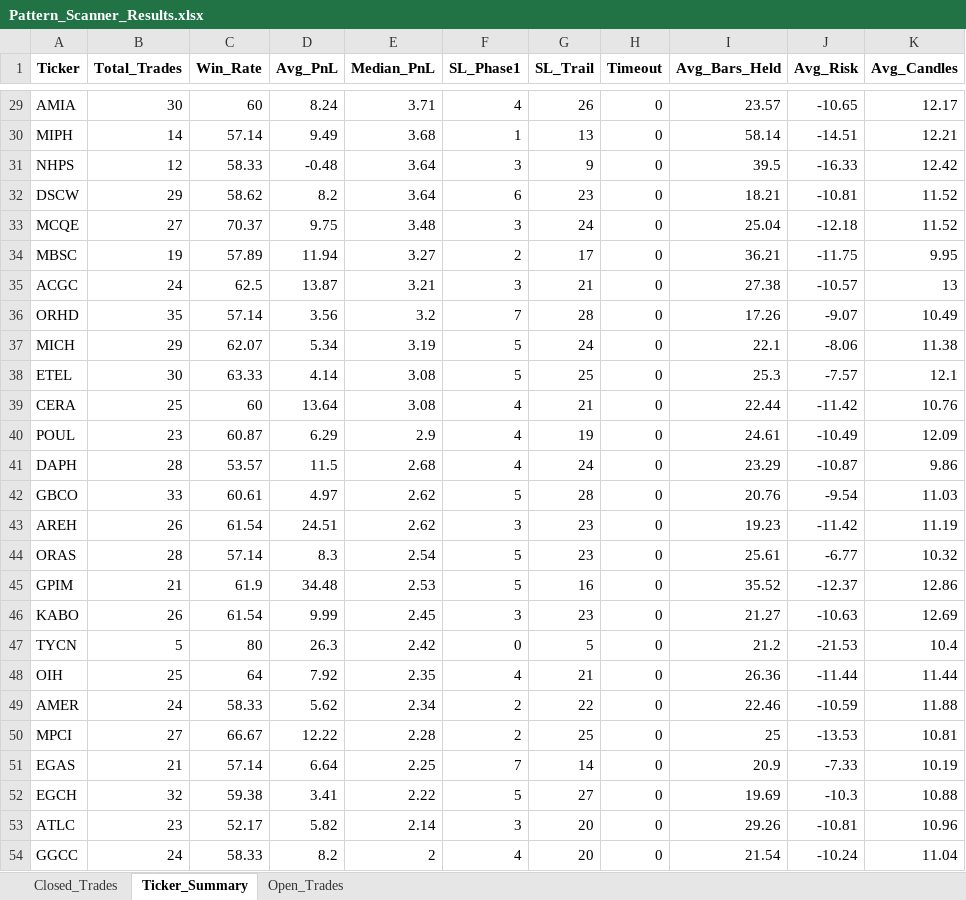
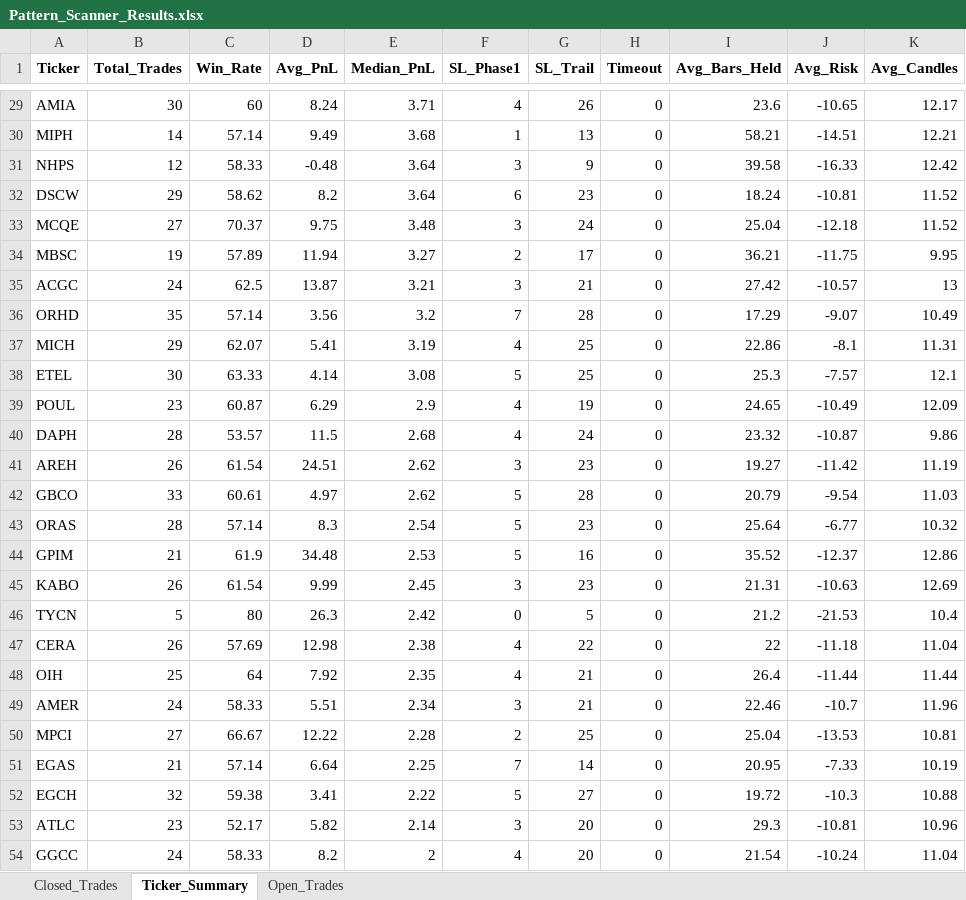
Before and after one commit to vancedmazen-art/stock_dashboard, an Excel workbook: Pattern_Scanner_Results.xlsx, sheet Ticker_Summary, drawn as a sheet; only a part is shown, gaps mark what is left out; values as stored, in another font and other column widths than the file's, no borders; removed rows and columns are numbered as before the commit, all else as after; the diff covers the shown part only; the diff names each change by its address in the sheet, - before the commit and + after, or states it on an @@ line.

```diff
--- a/Pattern_Scanner_Results.xlsx (sheet Ticker_Summary)
+++ b/Pattern_Scanner_Results.xlsx (sheet Ticker_Summary)
-I29 (Avg_Bars_Held): 23.57
+I29 (Avg_Bars_Held): 23.6
-I30 (Avg_Bars_Held): 58.14
+I30 (Avg_Bars_Held): 58.21
-I31 (Avg_Bars_Held): 39.5
+I31 (Avg_Bars_Held): 39.58
-I32 (Avg_Bars_Held): 18.21
+I32 (Avg_Bars_Held): 18.24
-I35 (Avg_Bars_Held): 27.38
+I35 (Avg_Bars_Held): 27.42
-I36 (Avg_Bars_Held): 17.26
+I36 (Avg_Bars_Held): 17.29
-D37 (Avg_PnL): 5.34
+D37 (Avg_PnL): 5.41
-F37 (SL_Phase1): 5
+F37 (SL_Phase1): 4
-G37 (SL_Trail): 24
+G37 (SL_Trail): 25
-I37 (Avg_Bars_Held): 22.1
+I37 (Avg_Bars_Held): 22.86
-J37 (Avg_Risk): -8.06
+J37 (Avg_Risk): -8.1
-K37 (Avg_Candles): 11.38
+K37 (Avg_Candles): 11.31
-row 39: CERA | 25 | 60 | 13.64 | 3.08 | 4 | 21 | 0 | 22.44 | -11.42 | 10.76
-I39 (Avg_Bars_Held): 24.61
+I39 (Avg_Bars_Held): 24.65
-I40 (Avg_Bars_Held): 23.29
+I40 (Avg_Bars_Held): 23.32
-row 42: GBCO | 33 | 60.61 | 4.97 | 2.62 | 5 | 28 | 0 | 20.76 | -9.54 | 11.03
-I41 (Avg_Bars_Held): 19.23
+I41 (Avg_Bars_Held): 19.27
+row 42: GBCO | 33 | 60.61 | 4.97 | 2.62 | 5 | 28 | 0 | 20.79 | -9.54 | 11.03
-I43 (Avg_Bars_Held): 25.61
+I43 (Avg_Bars_Held): 25.64
-I45 (Avg_Bars_Held): 21.27
+I45 (Avg_Bars_Held): 21.31
+row 47: CERA | 26 | 57.69 | 12.98 | 2.38 | 4 | 22 | 0 | 22 | -11.18 | 11.04
-I48 (Avg_Bars_Held): 26.36
+I48 (Avg_Bars_Held): 26.4
-D49 (Avg_PnL): 5.62
+D49 (Avg_PnL): 5.51
-F49 (SL_Phase1): 2
+F49 (SL_Phase1): 3
-G49 (SL_Trail): 22
+G49 (SL_Trail): 21
-J49 (Avg_Risk): -10.59
+J49 (Avg_Risk): -10.7
-K49 (Avg_Candles): 11.88
+K49 (Avg_Candles): 11.96
-I50 (Avg_Bars_Held): 25
+I50 (Avg_Bars_Held): 25.04
-I51 (Avg_Bars_Held): 20.9
+I51 (Avg_Bars_Held): 20.95
-I52 (Avg_Bars_Held): 19.69
+I52 (Avg_Bars_Held): 19.72
-I53 (Avg_Bars_Held): 29.26
+I53 (Avg_Bars_Held): 29.3
```
Also changed, not shown: 4 added rows, 4 removed rows and 134 edited cells elsewhere in this sheet, sheet Closed_Trades, sheet Open_Trades.
